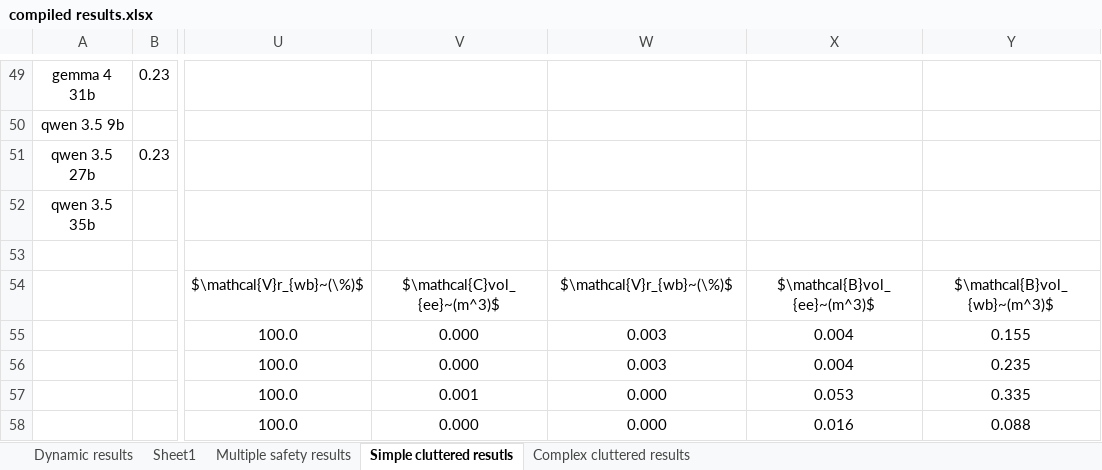
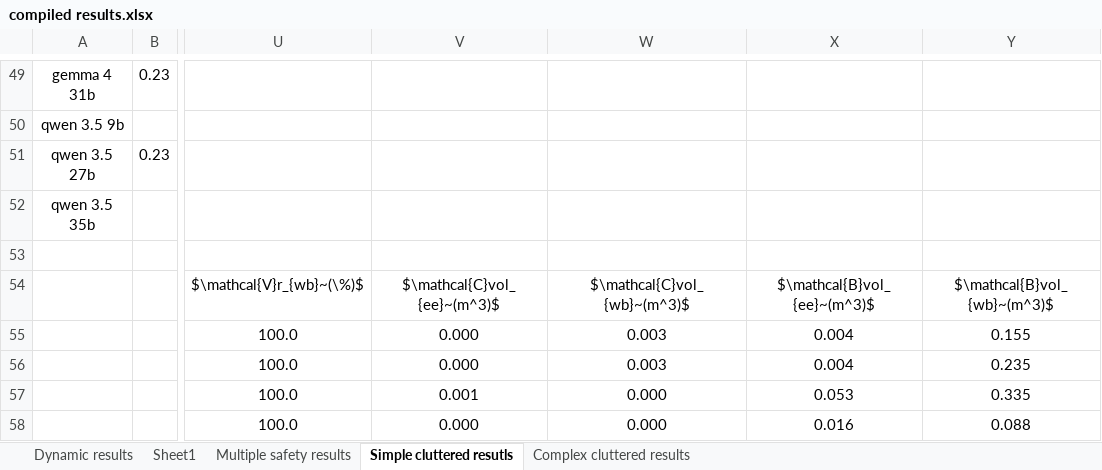
Before and after one commit to eak0mo/aims-project, an Excel workbook: results/compiled results.xlsx, sheet Simple cluttered resutls, drawn as a sheet; only a part is shown, gaps mark what is left out; values as stored, in another font and other column widths than the file's, no borders; the diff names each change by its address in the sheet, - before the commit and + after, or states it on an @@ line.

```diff
--- a/results/compiled results.xlsx (sheet Simple cluttered resutls)
+++ b/results/compiled results.xlsx (sheet Simple cluttered resutls)
-W54: $\mathcal{V}r_{wb}~(\%)$
+W54: $\mathcal{C}vol_{wb}~(m^3)$
```
Also changed, not shown: sheet Multiple safety results, 2 other files.
